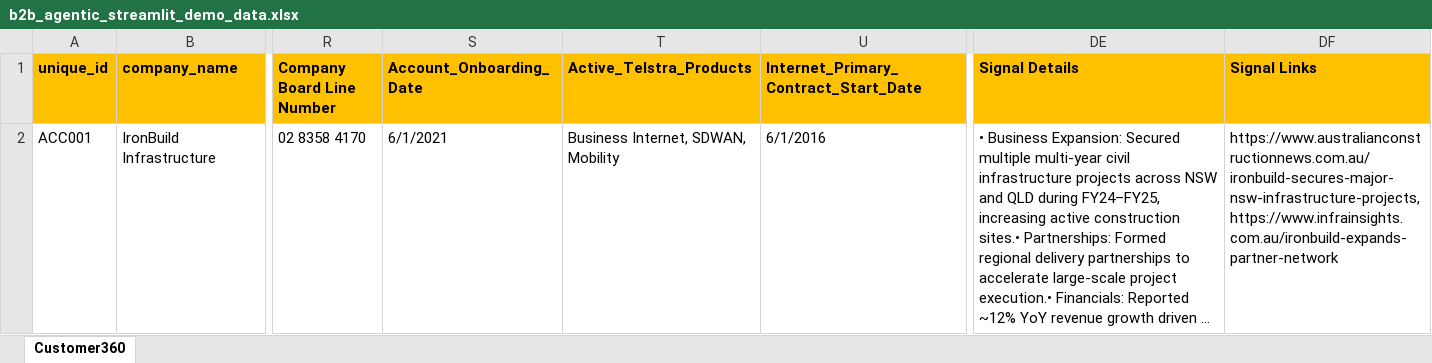
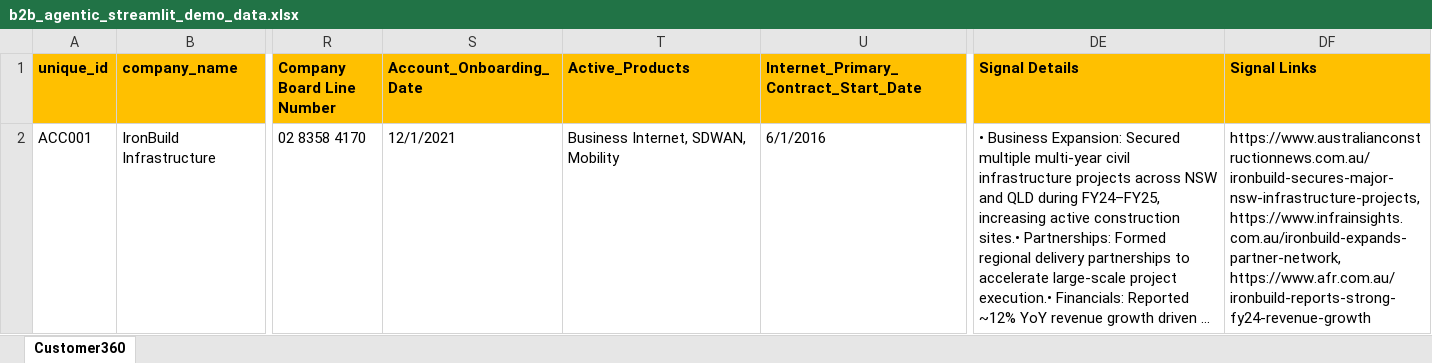
Before and after one commit to anandabhilasha2005-art/b2b_streamlit_apps, an Excel workbook: existing_customer/files/b2b_agentic_streamlit_demo_data.xlsx, sheet Customer360, drawn as a sheet; only a part is shown, gaps mark what is left out; long unchanged cells end in …; values as stored, in another font and other column widths than the file's, no borders; the diff names each change by its address in the sheet, - before the commit and + after, or states it on an @@ line.

```diff
--- a/existing_customer/files/b2b_agentic_streamlit_demo_data.xlsx (sheet Customer360)
+++ b/existing_customer/files/b2b_agentic_streamlit_demo_data.xlsx (sheet Customer360)
-T1: Active_Telstra_Products
+T1: Active_Products
-S2 (Account_Onboarding_Date): 6/1/2021
+S2 (Account_Onboarding_Date): 12/1/2021
-DF2 (Signal Links): https://www.australianconstructionnews.com.au/ironbuild-secures-major-nsw-infrastructure-projects, https://www.infrainsights.com.au/ironbuild-expands-partner-network
+DF2 (Signal Links): https://www.australianconstructionnews.com.au/ironbuild-secures-major-nsw-infrastructure-projects, https://www.infrainsights.com.au/ironbuild-expands-partner-network, https://www.afr.com.au/ironbuild-reports-strong-fy24-revenue-growth
```
Also changed, not shown: 1 other file.
